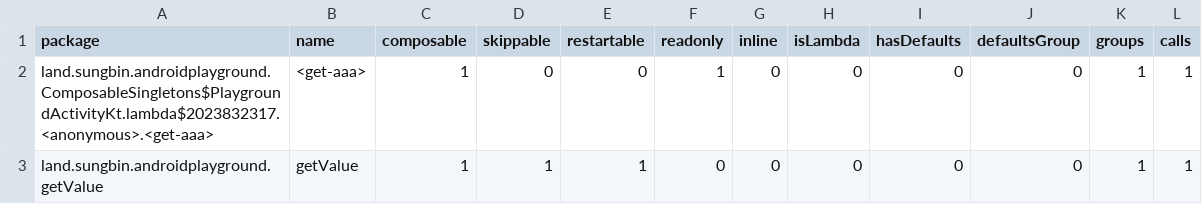
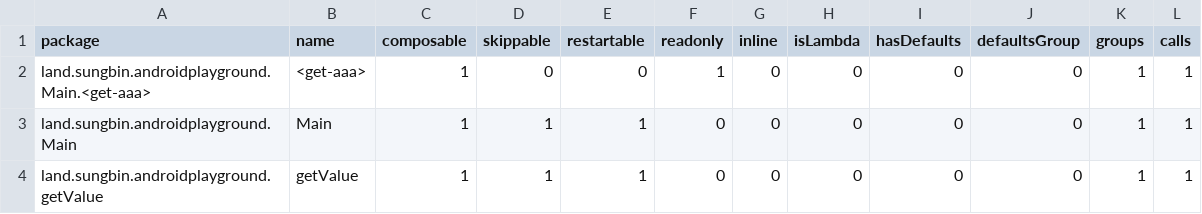
Before and after one commit to jisungbin/AndroidPlayground, a CSV file: report/compose-reports/app_debug-composables.csv, drawn as a sheet.

```diff
--- a/report/compose-reports/app_debug-composables.csv
+++ b/report/compose-reports/app_debug-composables.csv
@@ -1,3 +1,4 @@
 package,name,composable,skippable,restartable,readonly,inline,isLambda,hasDefaults,defaultsGroup,groups,calls,
-land.sungbin.androidplayground.ComposableSingletons$PlaygroundActivityKt.lambda$2023832317.<anonymous>.<get-aaa>,<get-aaa>,1,0,0,1,0,0,0,0,1,1,
+land.sungbin.androidplayground.Main.<get-aaa>,<get-aaa>,1,0,0,1,0,0,0,0,1,1,
+land.sungbin.androidplayground.Main,Main,1,1,1,0,0,0,0,0,1,1,
 land.sungbin.androidplayground.getValue,getValue,1,1,1,0,0,0,0,0,1,1,
```
Also changed, not shown: 6 other files.
